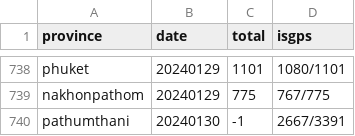
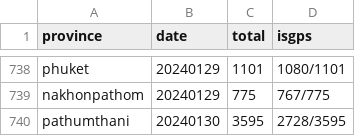
Before and after one commit to phawitb/crawler-led3-window, a CSV file: currentstage.csv, drawn as a sheet; only a part is shown, gaps mark what is left out.

Commit message:
Update currentstage.csv

```diff
--- a/currentstage.csv
+++ b/currentstage.csv
@@ -739,2 +739,2 @@ phuket,20240129,1101,1080/1101
 nakhonpathom,20240129,775,767/775
-pathumthani,20240130,-1,2667/3391
+pathumthani,20240130,3595,2728/3595
```
